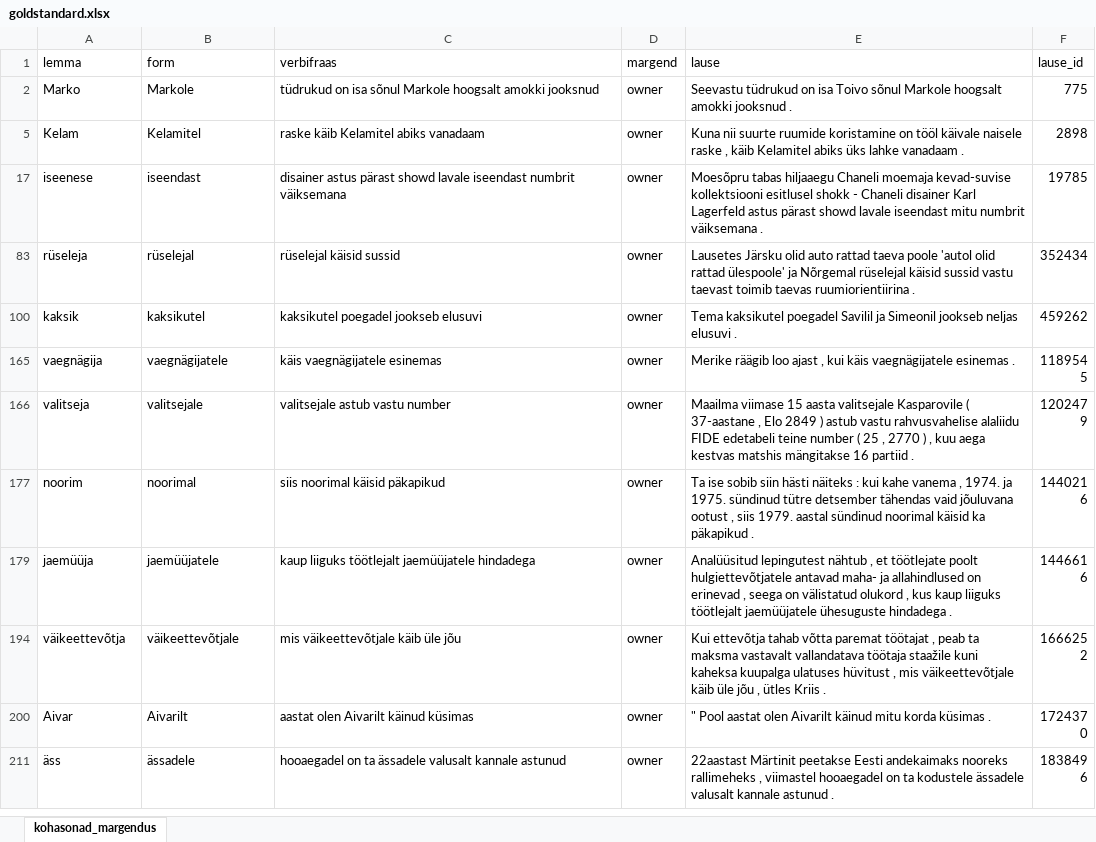
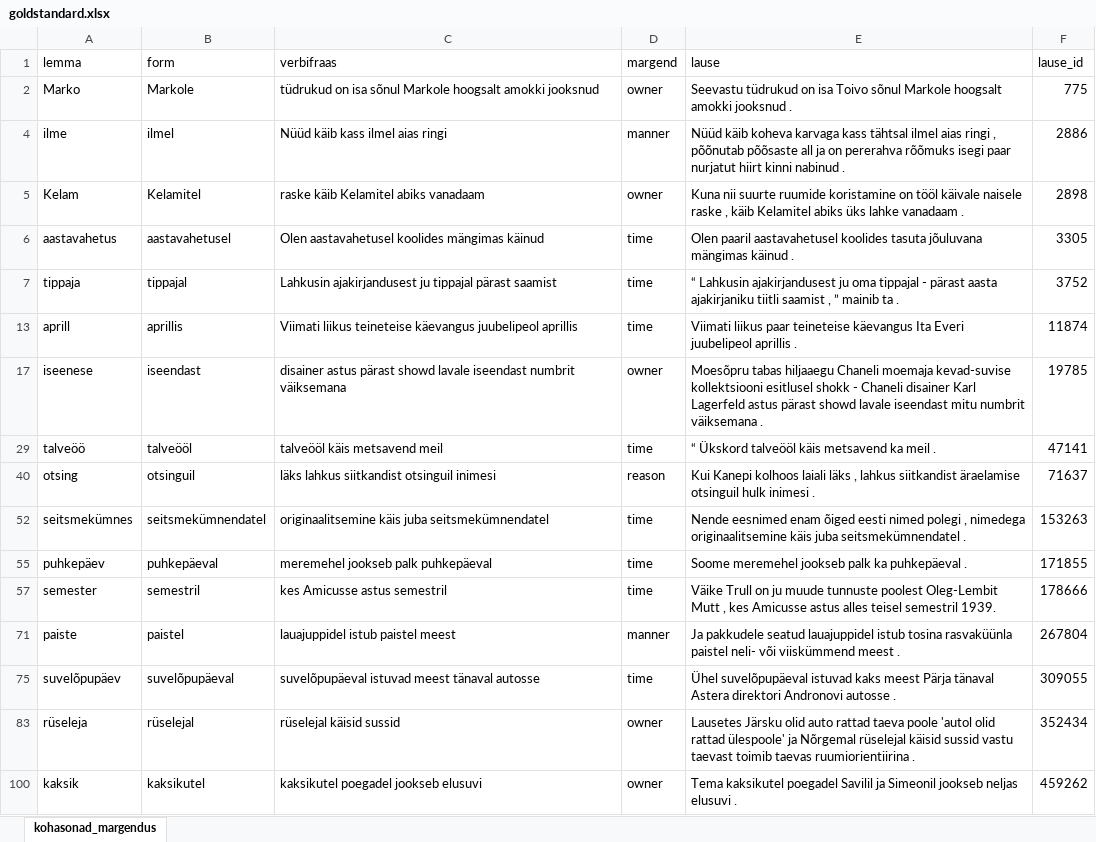
Before and after one commit to estnltk/syntax_experiments, an Excel workbook: physical_location_labelling/physical_location_by_context/v02_loc_goldstandard/results/goldstandard.xlsx, sheet kohasonad_margendus, drawn as a sheet; only a part is shown; the shorter side is filled out with more unchanged rows; values as stored, in another font and other column widths than the file's, no borders; table styles not drawn; the diff covers the shown part only; the diff names each change by its address in the sheet, - before the commit and + after, or states it on an @@ line.

```diff
--- a/physical_location_labelling/physical_location_by_context/v02_loc_goldstandard/results/goldstandard.xlsx (sheet kohasonad_margendus)
+++ b/physical_location_labelling/physical_location_by_context/v02_loc_goldstandard/results/goldstandard.xlsx (sheet kohasonad_margendus)
@@ row 4 unhidden: ilme | ilmel | Nüüd käib kass ilmel aias ringi | manner | Nüüd käib koheva karvaga kass tähtsal ilmel aias ringi , põõnutab põõsaste all ja on pererahva rõõmuks isegi paar nurjatut hiirt kinni nabinud . | 2886 @@
@@ row 6 unhidden: aastavahetus | aastavahetusel | Olen aastavahetusel koolides mängimas käinud | time | Olen paaril aastavahetusel koolides tasuta jõuluvana mängimas käinud . | 3305 @@
@@ row 7 unhidden: tippaja | tippajal | Lahkusin ajakirjandusest ju tippajal pärast saamist | time | “ Lahkusin ajakirjandusest ju oma tippajal - pärast aasta ajakirjaniku tiitli saamist , ” mainib ta . | 3752 @@
@@ row 13 unhidden: aprill | aprillis | Viimati liikus teineteise käevangus juubelipeol aprillis | time | Viimati liikus paar teineteise käevangus Ita Everi juubelipeol aprillis . | 11874 @@
@@ row 29 unhidden: talveöö | talveööl | talveööl käis metsavend meil | time | “ Ükskord talveööl käis metsavend ka meil . | 47141 @@
@@ row 40 unhidden: otsing | otsinguil | läks lahkus siitkandist otsinguil inimesi | reason | Kui Kanepi kolhoos laiali läks , lahkus siitkandist äraelamise otsinguil hulk inimesi . | 71637 @@
@@ row 52 unhidden: seitsmekümnes | seitsmekümnendatel | originaalitsemine käis juba seitsmekümnendatel | time | Nende eesnimed enam õiged eesti nimed polegi , nimedega originaalitsemine käis juba seitsmekümnendatel . | 153263 @@
@@ row 55 unhidden: puhkepäev | puhkepäeval | meremehel jookseb palk puhkepäeval | time | Soome meremehel jookseb palk ka puhkepäeval . | 171855 @@
@@ row 57 unhidden: semester | semestril | kes Amicusse astus semestril | time | Väike Trull on ju muude tunnuste poolest Oleg-Lembit Mutt , kes Amicusse astus alles teisel semestril 1939. | 178666 @@
@@ row 71 unhidden: paiste | paistel | lauajuppidel istub paistel meest | manner | Ja pakkudele seatud lauajuppidel istub tosina rasvaküünla paistel neli- või viiskümmend meest . | 267804 @@
@@ row 75 unhidden: suvelõpupäev | suvelõpupäeval | suvelõpupäeval istuvad meest tänaval autosse | time | Ühel suvelõpupäeval istuvad kaks meest Pärja tänaval Astera direktori Andronovi autosse . | 309055 @@
```
Also changed, not shown: 45 hidden or unhidden rows elsewhere in this sheet, 7 other files.
